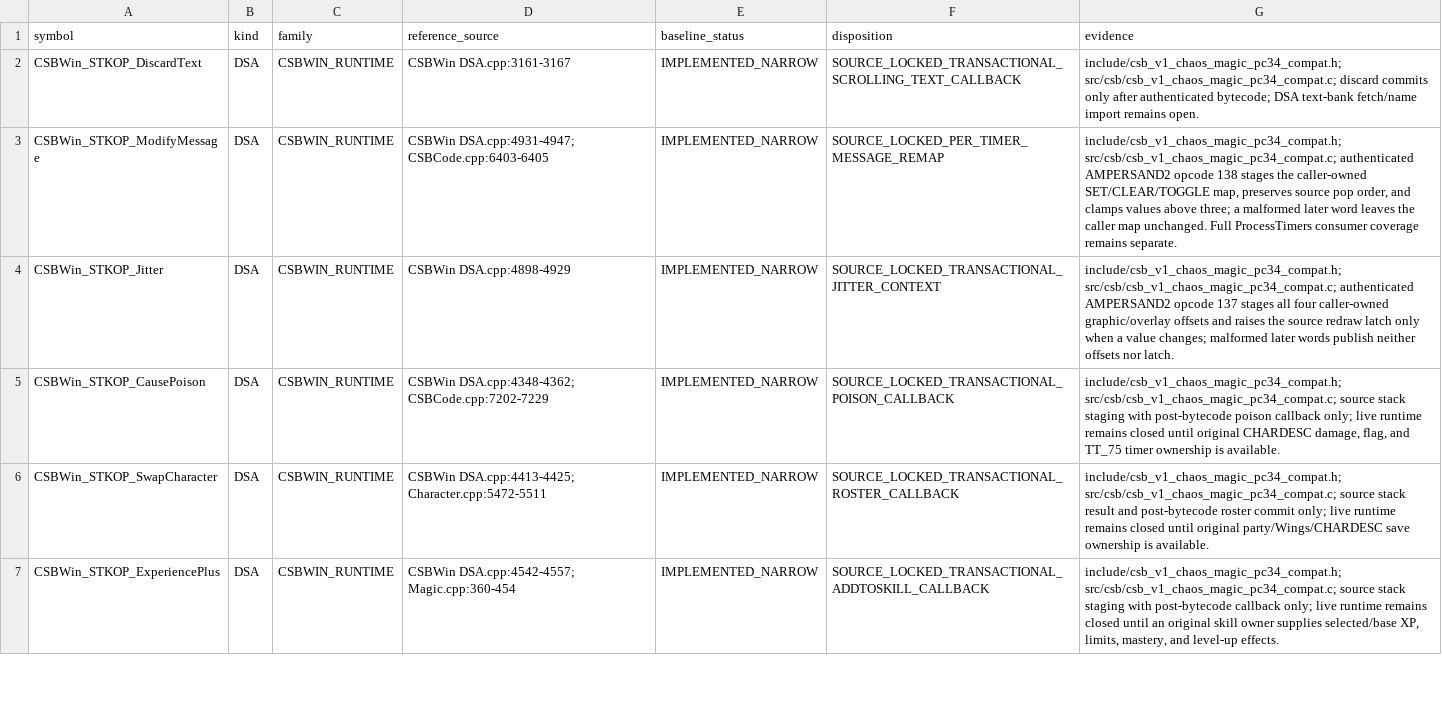
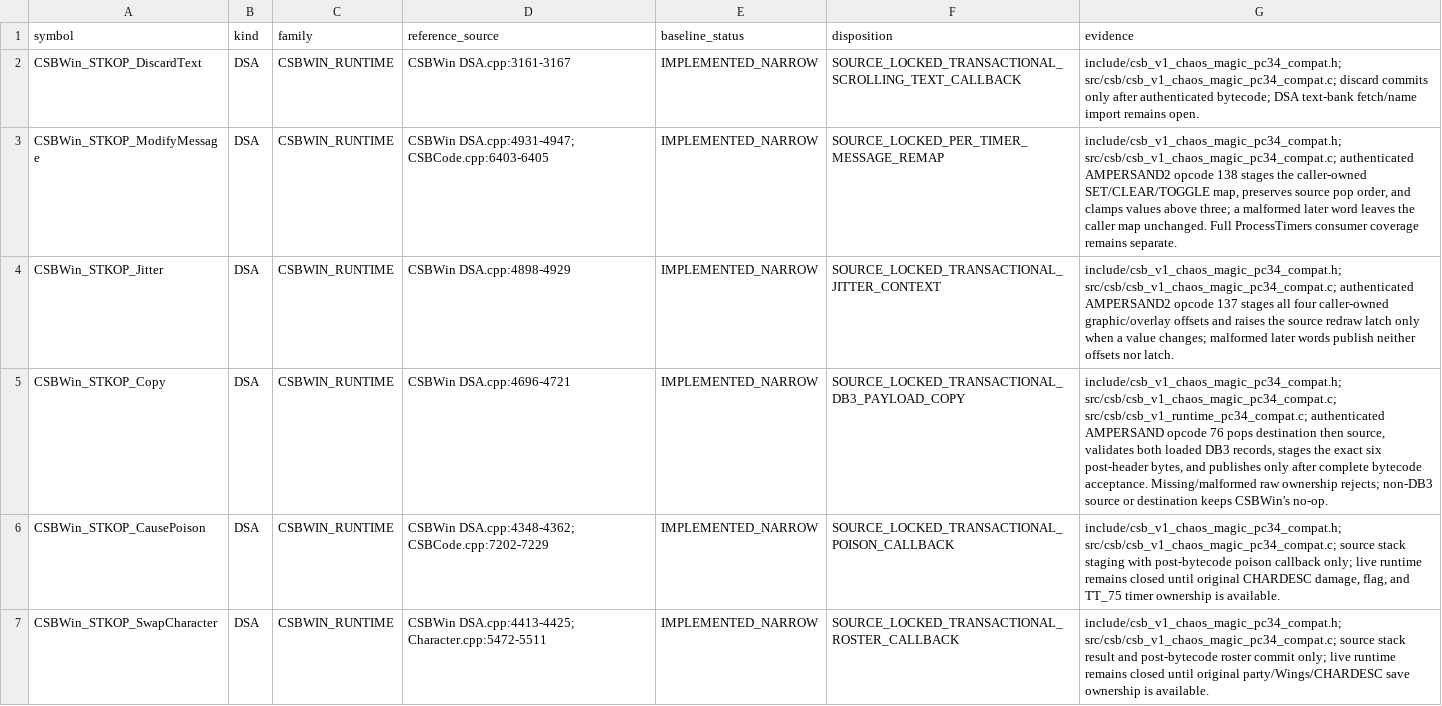
Before and after one commit to yeager/firestaff, a TSV file: docs/reference/audits/REDMCSB_MISSING_CSB_RUNTIME.tsv, drawn as a sheet; only a part is shown; the shorter side is filled out with more unchanged rows; the diff names each change by its address in the sheet, - before the commit and + after, or states it on an @@ line.

Commit message:
csb: stage DSA actuator copy

```diff
--- a/docs/reference/audits/REDMCSB_MISSING_CSB_RUNTIME.tsv
+++ b/docs/reference/audits/REDMCSB_MISSING_CSB_RUNTIME.tsv
+row 5: CSBWin_STKOP_Copy | DSA | CSBWIN_RUNTIME | CSBWin DSA.cpp:4696-4721 | IMPLEMENTED_NARROW | SOURCE_LOCKED_TRANSACTIONAL_DB3_PAYLOAD_COPY | include/csb_v1_chaos_magic_pc34_compat.h; src/csb/csb_v1_chaos_magic_pc34_compat.c; src/csb/csb_v1_runtime_pc34_compat.c; authenticated AMPERSAND opcode 76 pops destination then source, validates both loaded DB3 records, stages the exact six post-header bytes, and publishes only after complete bytecode acceptance. Missing/malformed raw ownership rejects; non-DB3 source or destination keeps CSBWin's no-op.
```
Also changed, not shown: 5 other files.
